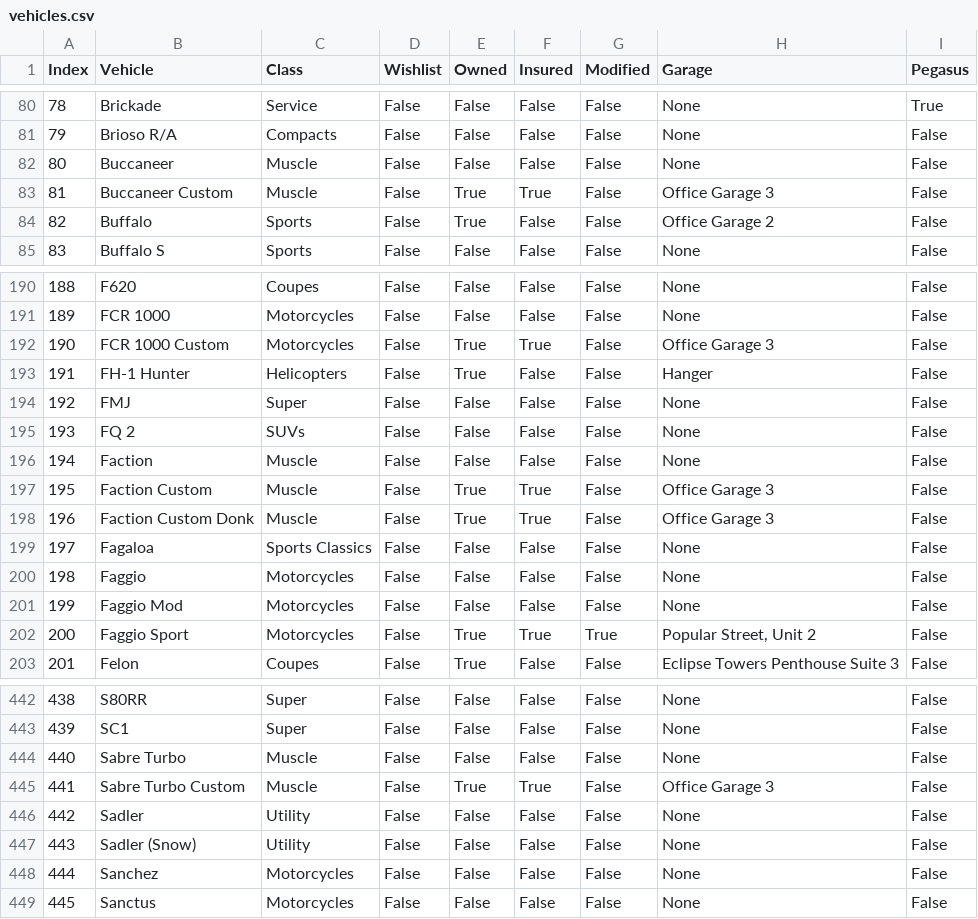
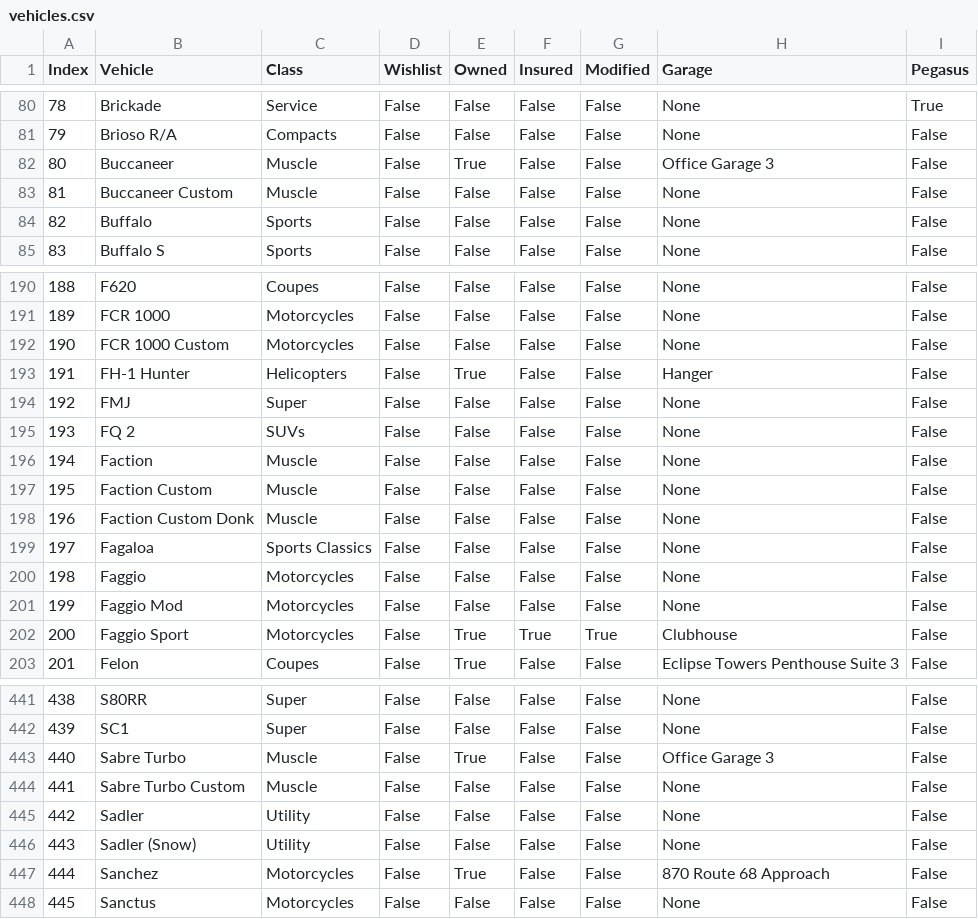
Before and after one commit to unwisegeek/GTAGarageTracker, a CSV file: vehicles.csv, drawn as a sheet; only a part is shown, gaps mark what is left out; the diff covers the shown part only.

Commit message:
Revert "Added new garage and vehicles to CSV file." Adding to development instead.
This reverts commit ff9621f84cd68c29b644f38ea189aabd034269f3.

```diff
--- a/vehicles.csv
+++ b/vehicles.csv
@@ -81,5 +81,5 @@ Index;Vehicle;Class;Wishlist;Owned;Insured;Modified;Garage;Pegasus
 79;Brioso R/A;Compacts;False;False;False;False;None;False
-80;Buccaneer;Muscle;False;False;False;False;None;False
-81;Buccaneer Custom;Muscle;False;True;True;False;Office Garage 3;False
-82;Buffalo;Sports;False;True;False;False;Office Garage 2;False
+80;Buccaneer;Muscle;False;True;False;False;Office Garage 3;False
+81;Buccaneer Custom;Muscle;False;False;False;False;None;False
+82;Buffalo;Sports;False;False;False;False;None;False
 83;Buffalo S;Sports;False;False;False;False;None;False
@@ -191,3 +191,3 @@ Index;Vehicle;Class;Wishlist;Owned;Insured;Modified;Garage;Pegasus
 189;FCR 1000;Motorcycles;False;False;False;False;None;False
-190;FCR 1000 Custom;Motorcycles;False;True;True;False;Office Garage 3;False
+190;FCR 1000 Custom;Motorcycles;False;False;False;False;None;False
 191;FH-1 Hunter;Helicopters;False;True;False;False;Hanger;False
@@ -196,4 +196,4 @@ Index;Vehicle;Class;Wishlist;Owned;Insured;Modified;Garage;Pegasus
 194;Faction;Muscle;False;False;False;False;None;False
-195;Faction Custom;Muscle;False;True;True;False;Office Garage 3;False
-196;Faction Custom Donk;Muscle;False;True;True;False;Office Garage 3;False
+195;Faction Custom;Muscle;False;False;False;False;None;False
+196;Faction Custom Donk;Muscle;False;False;False;False;None;False
 197;Fagaloa;Sports Classics;False;False;False;False;None;False
@@ -201,3 +201,3 @@ Index;Vehicle;Class;Wishlist;Owned;Insured;Modified;Garage;Pegasus
 199;Faggio Mod;Motorcycles;False;False;False;False;None;False
-200;Faggio Sport;Motorcycles;False;True;True;True;Popular Street, Unit 2;False
+200;Faggio Sport;Motorcycles;False;True;True;True;Clubhouse;False
 201;Felon;Coupes;False;True;False;False;Eclipse Towers Penthouse Suite 3;False
@@ -443,7 +442,7 @@ Index;Vehicle;Class;Wishlist;Owned;Insured;Modified;Garage;Pegasus
 439;SC1;Super;False;False;False;False;None;False
-440;Sabre Turbo;Muscle;False;False;False;False;None;False
-441;Sabre Turbo Custom;Muscle;False;True;True;False;Office Garage 3;False
+440;Sabre Turbo;Muscle;False;True;False;False;Office Garage 3;False
+441;Sabre Turbo Custom;Muscle;False;False;False;False;None;False
 442;Sadler;Utility;False;False;False;False;None;False
 443;Sadler (Snow);Utility;False;False;False;False;None;False
-444;Sanchez;Motorcycles;False;False;False;False;None;False
+444;Sanchez;Motorcycles;False;True;False;False;870 Route 68 Approach;False
 445;Sanctus;Motorcycles;False;False;False;False;None;False
```
Also changed, not shown: 2 removed rows and 95 edited cells elsewhere in this file, garages.csv.
